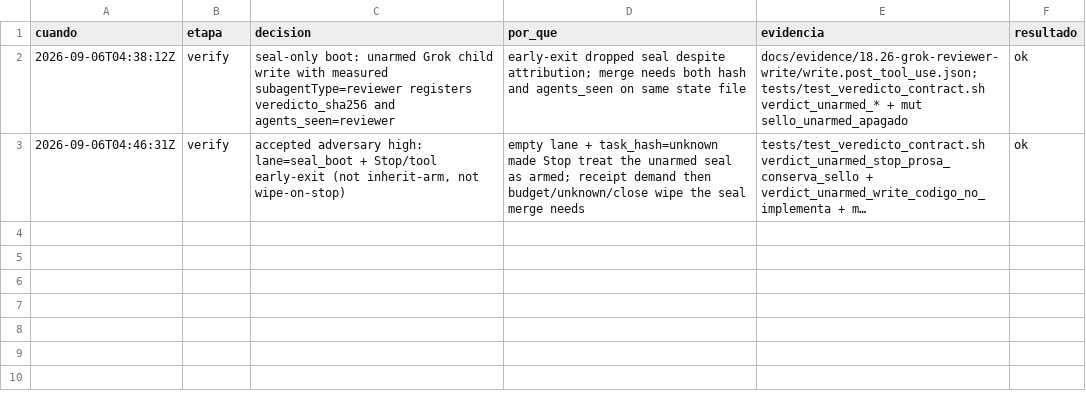
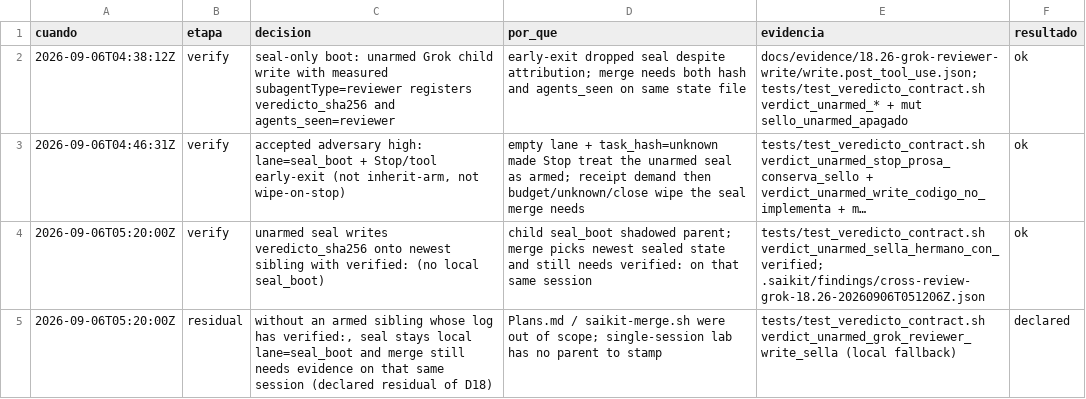
Before and after one commit to gon0801/summonaikit-claude, a TSV file: .saikit/decisiones/18.26.tsv, drawn as a sheet; long unchanged cells end in …; the diff names each change by its address in the sheet, - before the commit and + after, or states it on an @@ line.

```diff
--- a/.saikit/decisiones/18.26.tsv
+++ b/.saikit/decisiones/18.26.tsv
+row 4: 2026-09-06T05:20:00Z | verify | unarmed seal writes veredicto_sha256 onto newest sibling with verified: (no local seal_boot) | child seal_boot shadowed parent; merge picks newest sealed state and still needs verified: on that same session | tests/test_veredicto_contract.sh verdict_unarmed_sella_hermano_con_verified; .saikit/findings/cross-review-grok-18.26-20260906T051206Z.json | ok
+row 5: 2026-09-06T05:20:00Z | residual | without an armed sibling whose log has verified:, seal stays local lane=seal_boot and merge still needs evidence on that same session (declared residual of D18) | Plans.md / saikit-merge.sh were out of scope; single-session lab has no parent to stamp | tests/test_veredicto_contract.sh verdict_unarmed_grok_reviewer_write_sella (local fallback) | declared
```
Also changed, not shown: 4 other files.
